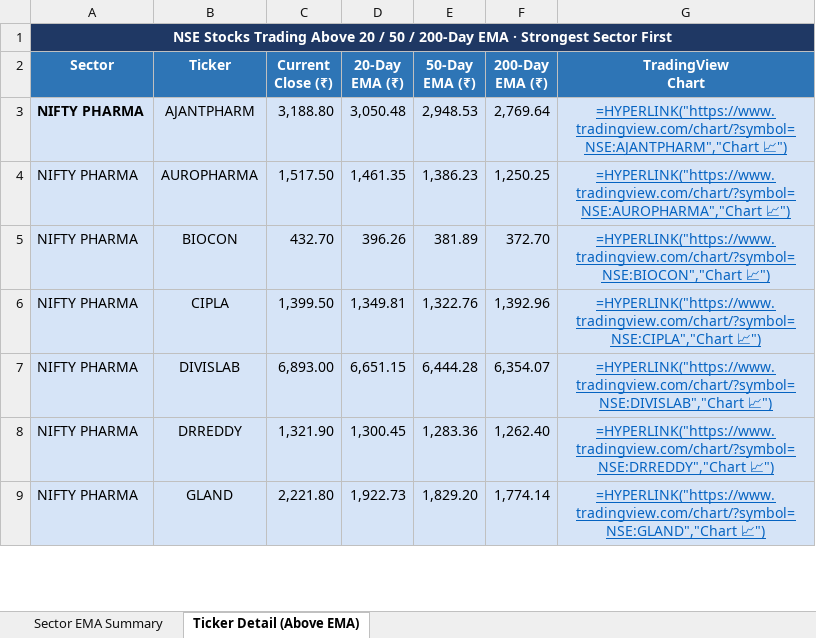
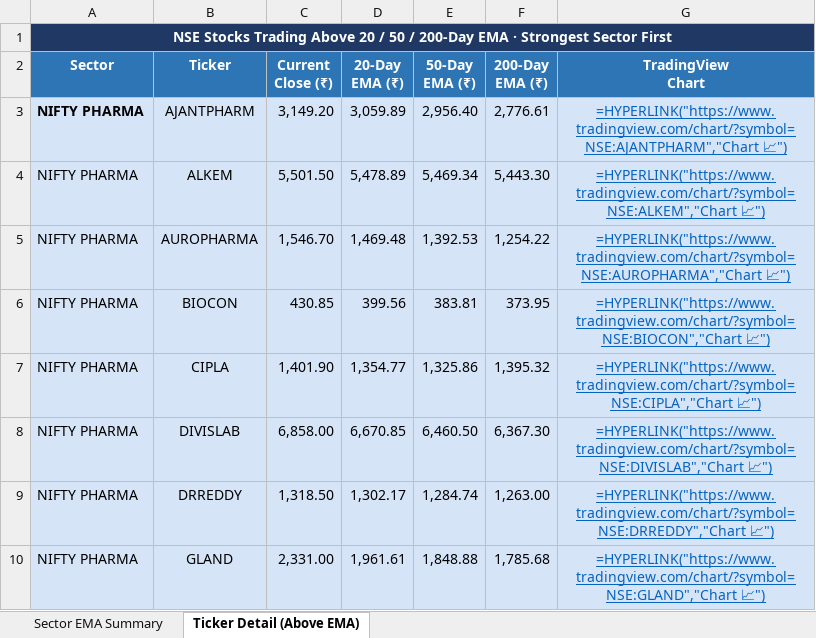
Before and after one commit to nikunj2021/EMA-Screener-, an Excel workbook: Report/EMAReport/Sectoral_EMA_Analysis.xlsx, sheet Ticker Detail (Above EMA), drawn as a sheet; only a part is shown; values as stored, in another font and other column widths than the file's, no borders; formulas without a stored value are shown as written; addresses are those after the commit; the diff covers the shown part only; the diff names each change by its address in the sheet, - before the commit and + after, or states it on an @@ line.

```diff
--- a/Report/EMAReport/Sectoral_EMA_Analysis.xlsx (sheet Ticker Detail (Above EMA))
+++ b/Report/EMAReport/Sectoral_EMA_Analysis.xlsx (sheet Ticker Detail (Above EMA))
-C3 (Current Close (₹)): 3,188.80
+C3 (Current Close (₹)): 3,149.20
-D3 (20-Day EMA (₹)): 3,050.48
+D3 (20-Day EMA (₹)): 3,059.89
-E3 (50-Day EMA (₹)): 2,948.53
+E3 (50-Day EMA (₹)): 2,956.40
-F3 (200-Day EMA (₹)): 2,769.64
+F3 (200-Day EMA (₹)): 2,776.61
+row 4: NIFTY PHARMA | ALKEM | 5,501.50 | 5,478.89 | 5,469.34 | 5,443.30 | =HYPERLINK("https://www.tradingview.com/chart/?symbol=NSE:ALKEM","Chart 📈")
-C5 (Current Close (₹)): 1,517.50
+C5 (Current Close (₹)): 1,546.70
-D5 (20-Day EMA (₹)): 1,461.35
+D5 (20-Day EMA (₹)): 1,469.48
-E5 (50-Day EMA (₹)): 1,386.23
+E5 (50-Day EMA (₹)): 1,392.53
-F5 (200-Day EMA (₹)): 1,250.25
+F5 (200-Day EMA (₹)): 1,254.22
-C6 (Current Close (₹)): 432.70
+C6 (Current Close (₹)): 430.85
-D6 (20-Day EMA (₹)): 396.26
+D6 (20-Day EMA (₹)): 399.56
-E6 (50-Day EMA (₹)): 381.89
+E6 (50-Day EMA (₹)): 383.81
-F6 (200-Day EMA (₹)): 372.70
+F6 (200-Day EMA (₹)): 373.95
-C7 (Current Close (₹)): 1,399.50
+C7 (Current Close (₹)): 1,401.90
-D7 (20-Day EMA (₹)): 1,349.81
+D7 (20-Day EMA (₹)): 1,354.77
-E7 (50-Day EMA (₹)): 1,322.76
+E7 (50-Day EMA (₹)): 1,325.86
-F7 (200-Day EMA (₹)): 1,392.96
+F7 (200-Day EMA (₹)): 1,395.32
-C8 (Current Close (₹)): 6,893.00
+C8 (Current Close (₹)): 6,858.00
-D8 (20-Day EMA (₹)): 6,651.15
+D8 (20-Day EMA (₹)): 6,670.85
-E8 (50-Day EMA (₹)): 6,444.28
+E8 (50-Day EMA (₹)): 6,460.50
-F8 (200-Day EMA (₹)): 6,354.07
+F8 (200-Day EMA (₹)): 6,367.30
-C9 (Current Close (₹)): 1,321.90
+C9 (Current Close (₹)): 1,318.50
-D9 (20-Day EMA (₹)): 1,300.45
+D9 (20-Day EMA (₹)): 1,302.17
-E9 (50-Day EMA (₹)): 1,283.36
+E9 (50-Day EMA (₹)): 1,284.74
-F9 (200-Day EMA (₹)): 1,262.40
+F9 (200-Day EMA (₹)): 1,263.00
-C10 (Current Close (₹)): 2,221.80
+C10 (Current Close (₹)): 2,331.00
-D10 (20-Day EMA (₹)): 1,922.73
+D10 (20-Day EMA (₹)): 1,961.61
-E10 (50-Day EMA (₹)): 1,829.20
+E10 (50-Day EMA (₹)): 1,848.88
-F10 (200-Day EMA (₹)): 1,774.14
+F10 (200-Day EMA (₹)): 1,785.68
```
Also changed, not shown: 14 added rows, 10 removed rows, 184 edited cells and cell formats elsewhere in this sheet, sheet Sector EMA Summary, Report/EMAReport/Micro_250_ema_breadth_history.xlsx, Report/EMAReport/nifty_500_ema_breadth.xlsx, 4 other files.
